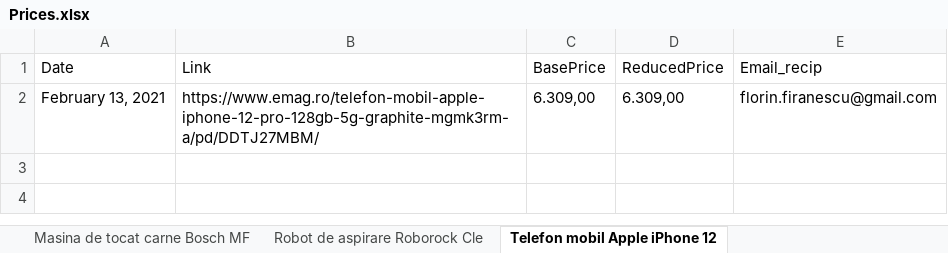
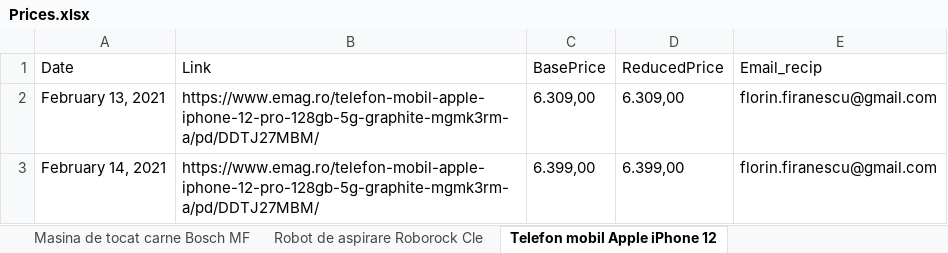
Before and after one commit to FlorinFiranescu/PriceHistory, an Excel workbook: Prices.xlsx, sheet Telefon mobil Apple iPhone 12, drawn as a sheet; values as stored, in another font and other column widths than the file's, no borders; the diff names each change by its address in the sheet, - before the commit and + after, or states it on an @@ line.

```diff
--- a/Prices.xlsx (sheet Telefon mobil Apple iPhone 12)
+++ b/Prices.xlsx (sheet Telefon mobil Apple iPhone 12)
+row 3: February 14, 2021 | https://www.emag.ro/telefon-mobil-apple-iphone-12-pro-128gb-5g-graphite-mgmk3rm-a/pd/DDTJ27MBM/ | 6.399,00 | 6.399,00 | florin.firanescu@gmail.com
```
Also changed, not shown: sheet Casti audio Xiaomi Mi True Wir, sheet Pistol Airsoft CO2 Walther P99, sheet Masina de tocat carne Bosch MF, sheet Televizor Philips 43PUS8545 12, sheet Televizor Panasonic TX-43HX710, sheet Televizor LED Smart Samsung, 1, 5 more sheets, other sheet tabs, 1 other file.
